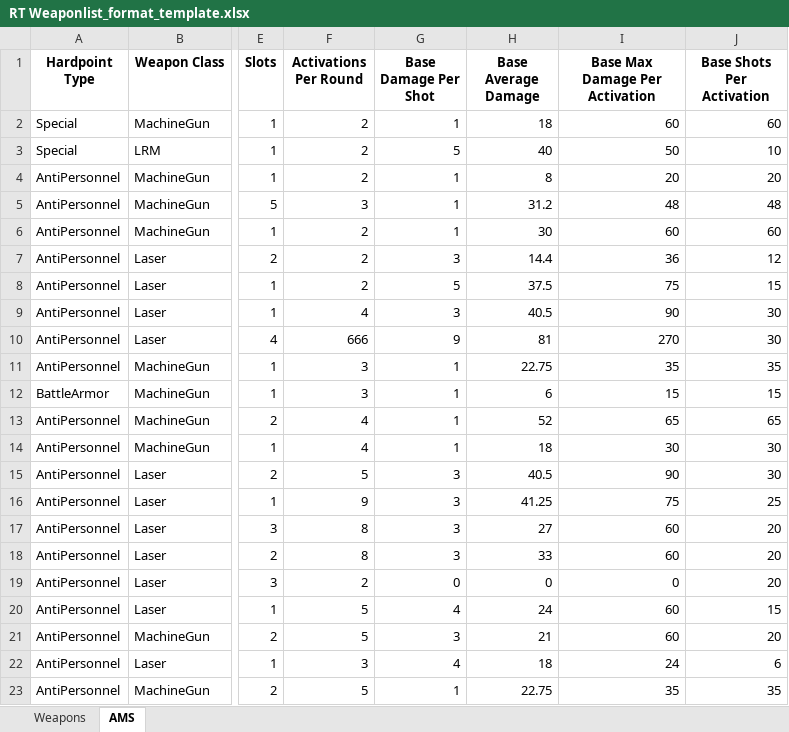
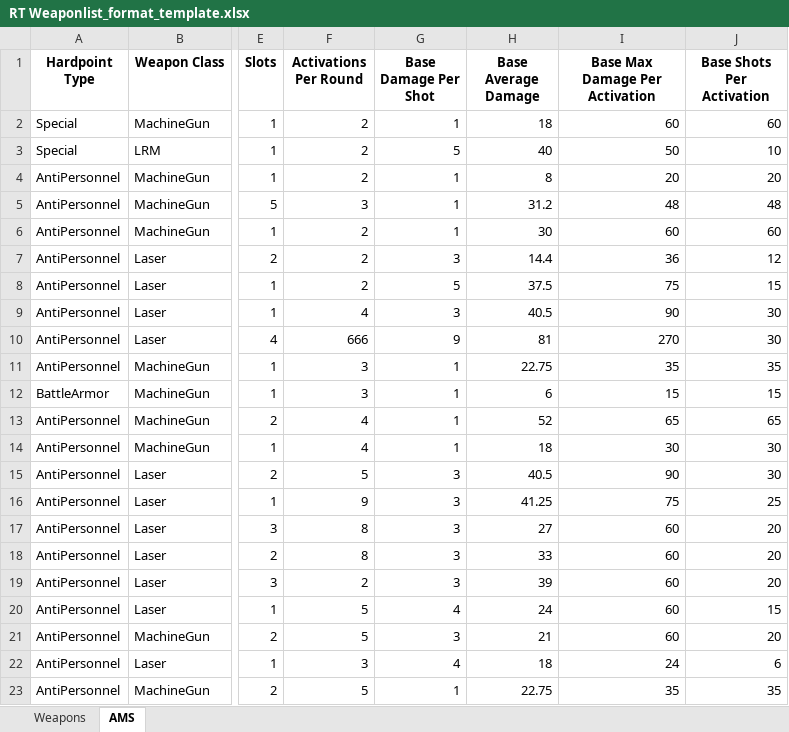
Before and after one commit to Procrastik/RT-Weapon-Scraper, an Excel workbook: RT Weaponlist_format_template.xlsx, sheet AMS, drawn as a sheet; only a part is shown, gaps mark what is left out; values as stored, in another font and other column widths than the file's, no borders; conditional formats not drawn; the diff names each change by its address in the sheet, - before the commit and + after, or states it on an @@ line.

```diff
--- a/RT Weaponlist_format_template.xlsx (sheet AMS)
+++ b/RT Weaponlist_format_template.xlsx (sheet AMS)
-G19 (Base Damage Per Shot): 0
+G19 (Base Damage Per Shot): 3
-H19 (Base Average Damage): 0
+H19 (Base Average Damage): 39
-I19 (Base Max Damage Per Activation): 0
+I19 (Base Max Damage Per Activation): 60
```
Also changed, not shown: sheet Weapons, RT Weaponlist.xlsx, 6 other files.
